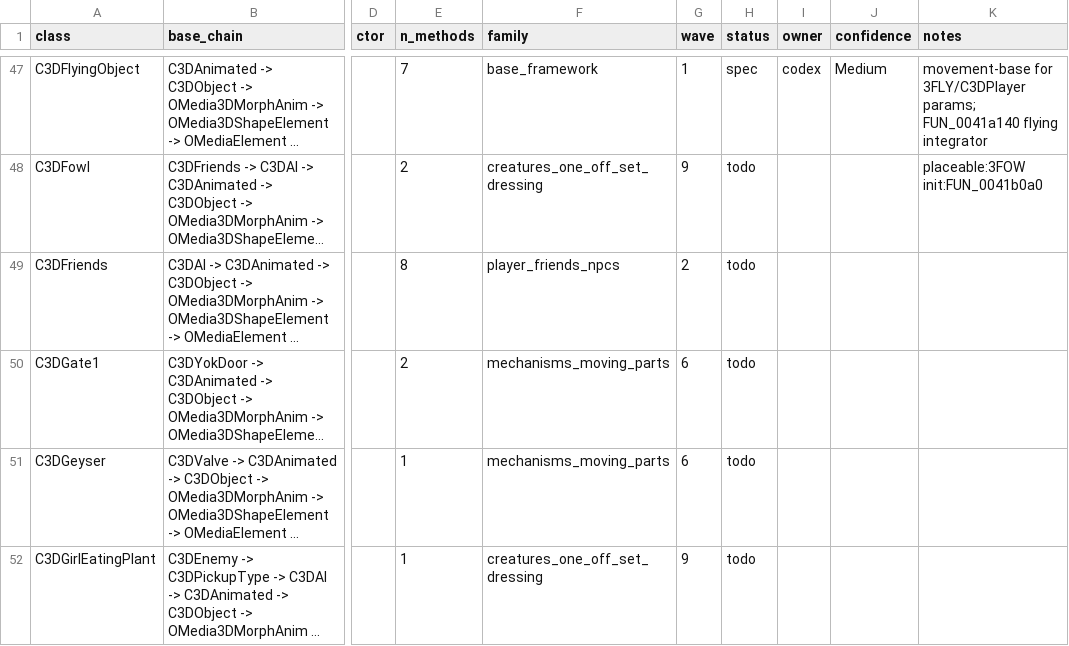
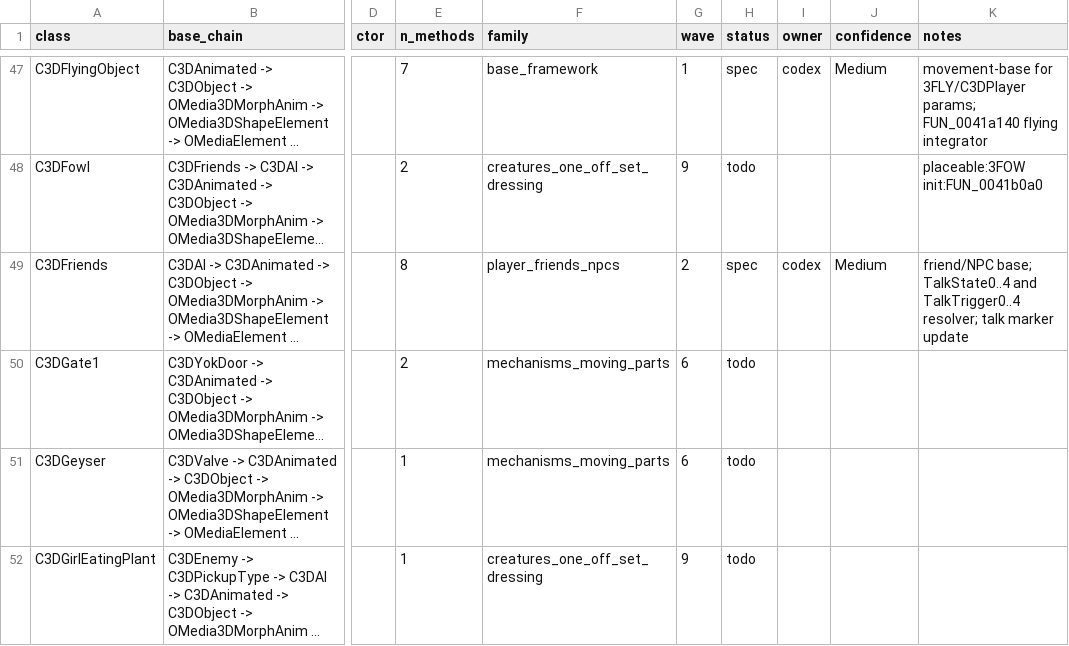
Before and after one commit to alexscott2718-gif/jn-engine, a CSV file: docs/decomp_ledger.csv, drawn as a sheet; only a part is shown, gaps mark what is left out; long unchanged cells end in …; the diff names each change by its address in the sheet, - before the commit and + after, or states it on an @@ line.

Commit message:
decomp(C3DFriends): spec friend talk base

```diff
--- a/docs/decomp_ledger.csv
+++ b/docs/decomp_ledger.csv
-H49 (status): todo
+H49 (status): spec
-I49 (owner): (empty)
+I49 (owner): codex
-J49 (confidence): (empty)
+J49 (confidence): Medium
-K49 (notes): (empty)
+K49 (notes): friend/NPC base; TalkState0..4 and TalkTrigger0..4 resolver; talk marker update
```
Also changed, not shown: 1 other file.
